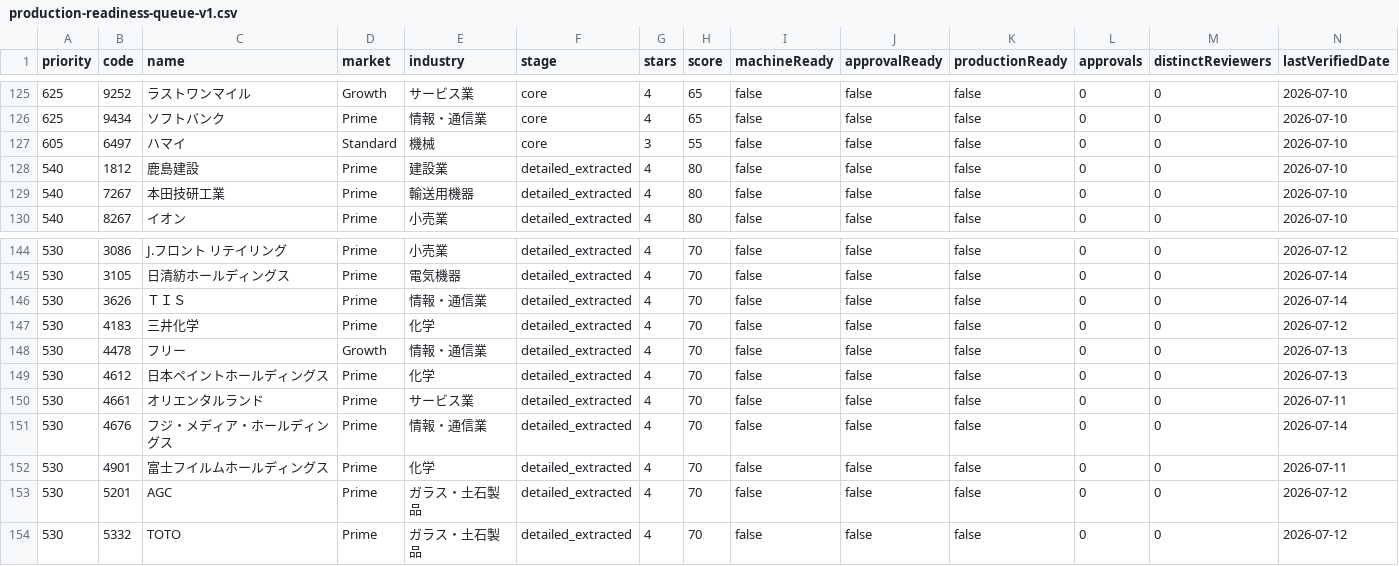
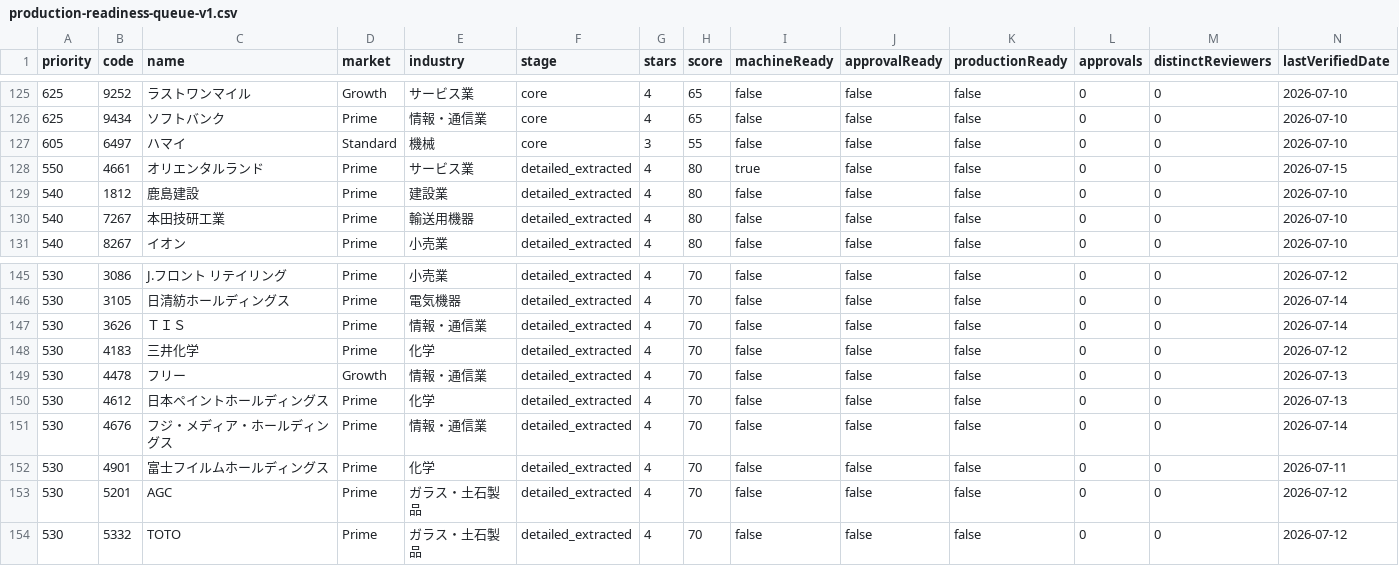
Before and after one commit to M-Osugi1230/chu-kei, a CSV file: operations/production-quality/production-readiness-queue-v1.csv, drawn as a sheet; only a part is shown, gaps mark what is left out; removed rows and columns are numbered as before the commit, all else as after; rows hold the shown columns only; the diff names each change by its address in the sheet, - before the commit and + after, or states it on an @@ line.

```diff
--- a/operations/production-quality/production-readiness-queue-v1.csv
+++ b/operations/production-quality/production-readiness-queue-v1.csv
+row 128: 550 | 4661 | オリエンタルランド | Prime | サービス業 | detailed_extracted | 4 | 80 | true | false | false | 0 | 0 | 2026-07-15
-row 150: 530 | 4661 | オリエンタルランド | Prime | サービス業 | detailed_extracted | 4 | 70 | false | false | false | 0 | 0 | 2026-07-11
```
Also changed, not shown: operations/production-quality/progress-connection-queue-v1.csv, 58 other files.
